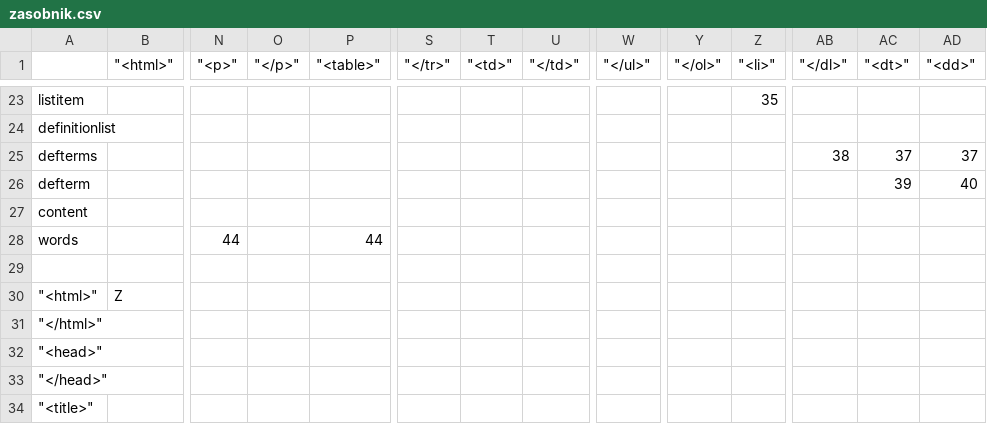
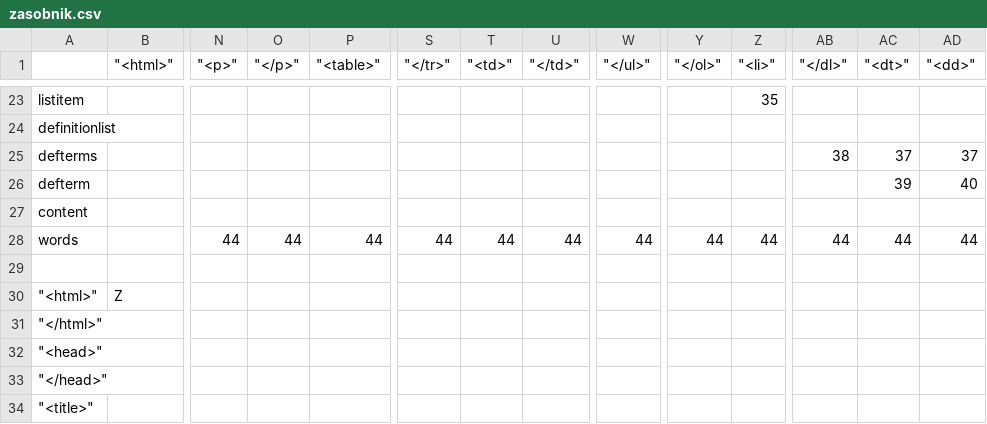
Before and after one commit to zx-/fiit-sj-analyzer, a CSV file: zasobnik.csv, drawn as a sheet; only a part is shown, gaps mark what is left out; the diff names each change by its address in the sheet, - before the commit and + after, or states it on an @@ line.

```diff
--- a/zasobnik.csv
+++ b/zasobnik.csv
-O28 ("</p>"): (empty)
+O28 ("</p>"): 44
-S28 ("</tr>"): (empty)
+S28 ("</tr>"): 44
-T28 ("<td>"): (empty)
+T28 ("<td>"): 44
-U28 ("</td>"): (empty)
+U28 ("</td>"): 44
-W28 ("</ul>"): (empty)
+W28 ("</ul>"): 44
-Y28 ("</ol>"): (empty)
+Y28 ("</ol>"): 44
-Z28 ("<li>"): (empty)
+Z28 ("<li>"): 44
-AB28 ("</dl>"): (empty)
+AB28 ("</dl>"): 44
-AC28 ("<dt>"): (empty)
+AC28 ("<dt>"): 44
-AD28 ("<dd>"): (empty)
+AD28 ("<dd>"): 44
```
Also changed, not shown: 4 other files.
